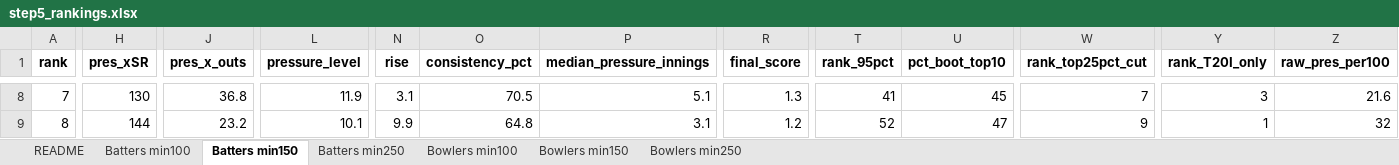
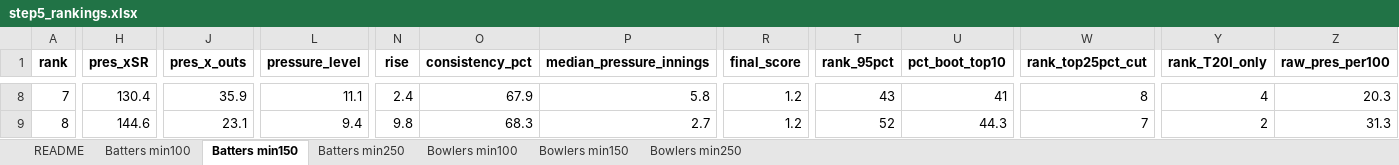
Before and after one commit to Nikhil85587/SupeRR, an Excel workbook: outputs/step5_rankings.xlsx, sheet Batters min150, drawn as a sheet; only a part is shown, gaps mark what is left out; values as stored, in another font and other column widths than the file's, no borders; the diff covers the shown part only; the diff names each change by its address in the sheet, - before the commit and + after, or states it on an @@ line.

Commit message:
Measure quality-adjustment pull strengths from the data; record pressure-only repeatability
- 06: the opponent-quality pass now measures its four pull strengths (split-half, same rule as step 07)
  instead of using hand-typed values from the first data set.
- 07: writes the pressure-only split-half correlation to step5_notes.txt (quoted in the report).
- 04: comment now gives the real reason for the 1.65 cap on non-knockout games.
- Outputs regenerated (steps 06-09).

```diff
--- a/outputs/step5_rankings.xlsx (sheet Batters min150)
+++ b/outputs/step5_rankings.xlsx (sheet Batters min150)
-H8 (pres_xSR): 130
+H8 (pres_xSR): 130.4
-J8 (pres_x_outs): 36.8
+J8 (pres_x_outs): 35.9
-L8 (pressure_level): 11.9
+L8 (pressure_level): 11.1
-N8 (rise): 3.1
+N8 (rise): 2.4
-O8 (consistency_pct): 70.5
+O8 (consistency_pct): 67.9
-P8 (median_pressure_innings): 5.1
+P8 (median_pressure_innings): 5.8
-R8 (final_score): 1.3
+R8 (final_score): 1.2
-T8 (rank_95pct): 41
+T8 (rank_95pct): 43
-U8 (pct_boot_top10): 45
+U8 (pct_boot_top10): 41
-W8 (rank_top25pct_cut): 7
+W8 (rank_top25pct_cut): 8
-Y8 (rank_T20I_only): 3
+Y8 (rank_T20I_only): 4
-Z8 (raw_pres_per100): 21.6
+Z8 (raw_pres_per100): 20.3
-H9 (pres_xSR): 144
+H9 (pres_xSR): 144.6
-J9 (pres_x_outs): 23.2
+J9 (pres_x_outs): 23.1
-L9 (pressure_level): 10.1
+L9 (pressure_level): 9.4
-N9 (rise): 9.9
+N9 (rise): 9.8
-O9 (consistency_pct): 64.8
+O9 (consistency_pct): 68.3
-P9 (median_pressure_innings): 3.1
+P9 (median_pressure_innings): 2.7
-U9 (pct_boot_top10): 47
+U9 (pct_boot_top10): 44.3
-W9 (rank_top25pct_cut): 9
+W9 (rank_top25pct_cut): 7
-Y9 (rank_T20I_only): 1
+Y9 (rank_T20I_only): 2
-Z9 (raw_pres_per100): 32
+Z9 (raw_pres_per100): 31.3
```
Also changed, not shown: 1818 edited cells elsewhere in this sheet, sheet Bowlers min100, sheet Batters min100, sheet Bowlers min150, sheet Bowlers min250, sheet Batters min250, 16 other files.
